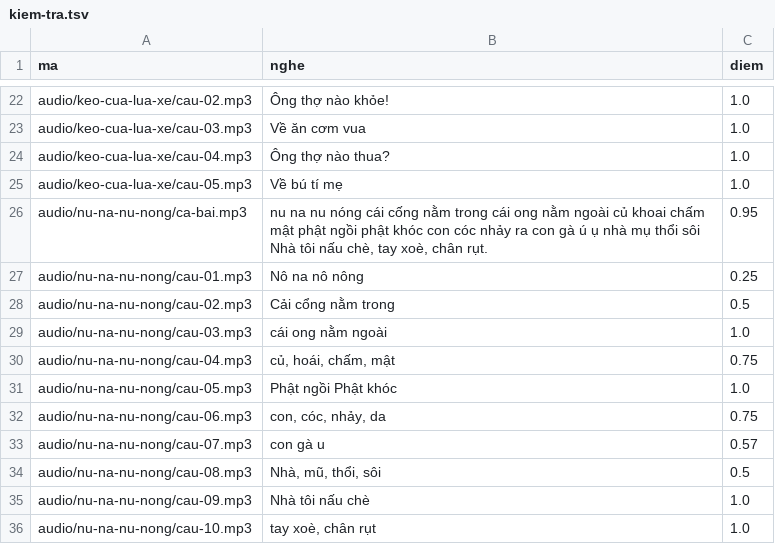
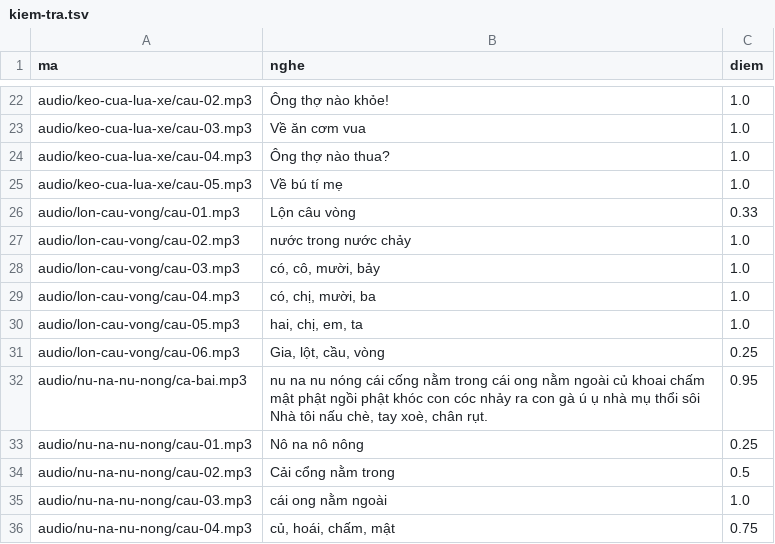
Before and after one commit to CVCEC/hatca, a TSV file: giong-ai/kiem-tra.tsv, drawn as a sheet; only a part is shown, gaps mark what is left out; the shorter side is filled out with more unchanged rows.

```diff
--- a/giong-ai/kiem-tra.tsv
+++ b/giong-ai/kiem-tra.tsv
@@ -25,2 +25,8 @@ audio/keo-cua-lua-xe/cau-04.mp3	Ông thợ nào thua?	1.0
 audio/keo-cua-lua-xe/cau-05.mp3	Về bú tí mẹ	1.0
+audio/lon-cau-vong/cau-01.mp3	Lộn câu vòng	0.33
+audio/lon-cau-vong/cau-02.mp3	nước trong nước chảy	1.0
+audio/lon-cau-vong/cau-03.mp3	có, cô, mười, bảy	1.0
+audio/lon-cau-vong/cau-04.mp3	có, chị, mười, ba	1.0
+audio/lon-cau-vong/cau-05.mp3	hai, chị, em, ta	1.0
+audio/lon-cau-vong/cau-06.mp3	Gia, lột, cầu, vòng	0.25
 audio/nu-na-nu-nong/ca-bai.mp3	nu na nu nóng cái cống nằm trong cái ong nằm ngoài củ khoai chấm mật phật ngồi phật khóc con cóc nhảy ra con gà ú ụ nhà mụ thổi sôi Nhà tôi nấu chè, tay xoè, chân rụt.	0.95
```
Also changed, not shown: 8 other files.
